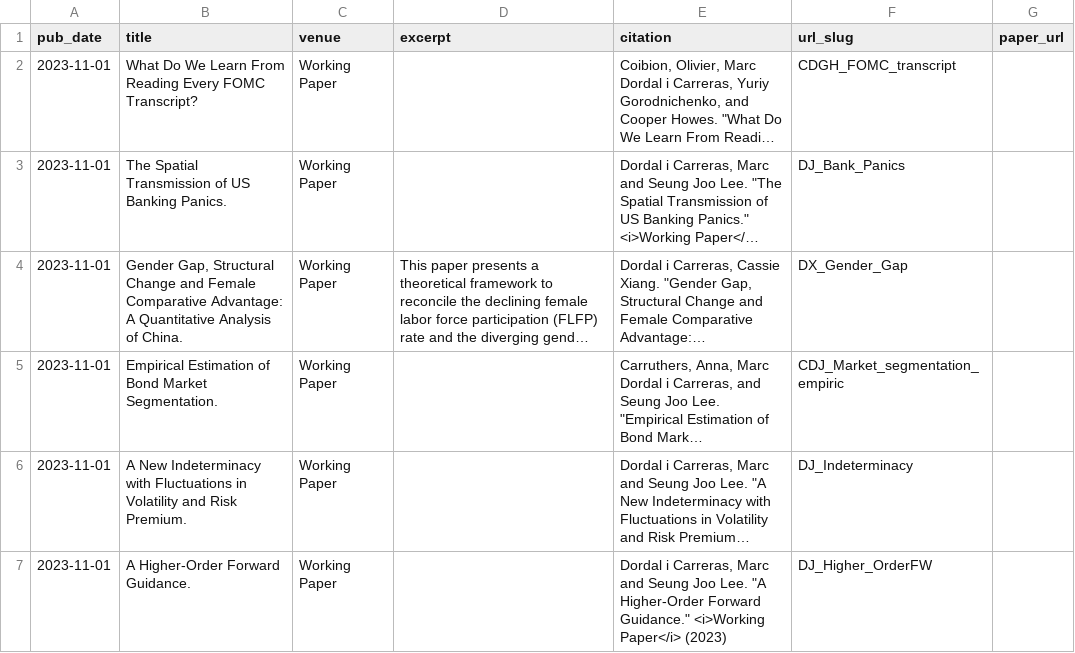
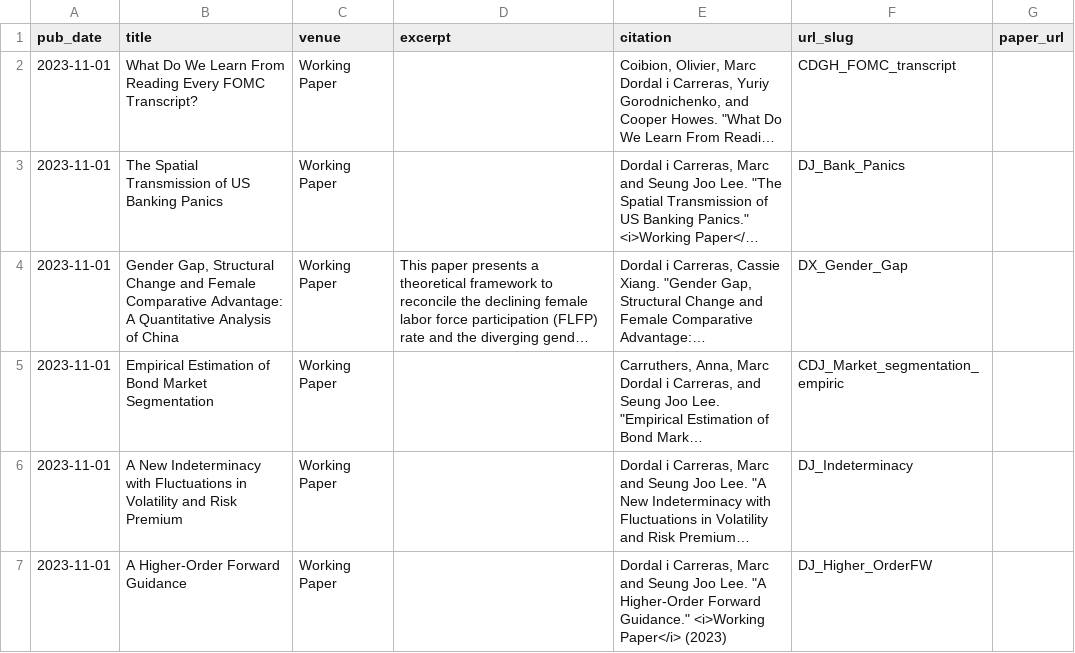
Before and after one commit to marcdordal/marcdordal.github.io, a TSV file: markdown_generator/publications.tsv, drawn as a sheet; only a part is shown; long unchanged cells end in …; the diff covers the shown part only; the diff names each change by its address in the sheet, - before the commit and + after, or states it on an @@ line.

```diff
--- a/markdown_generator/publications.tsv
+++ b/markdown_generator/publications.tsv
-B3 (title): …US Banking Panics.
+B3 (title): …US Banking Panics
-B4 (title): …Analysis of China.
+B4 (title): …Analysis of China
-B5 (title): …Bond Market Segmentation.
+B5 (title): …Bond Market Segmentation
-B6 (title): …and Risk Premium.
+B6 (title): …and Risk Premium
-B7 (title): A Higher-Order Forward Guidance.
+B7 (title): A Higher-Order Forward Guidance
```
Also changed, not shown: 6 edited cells elsewhere in this file, 14 other files.
